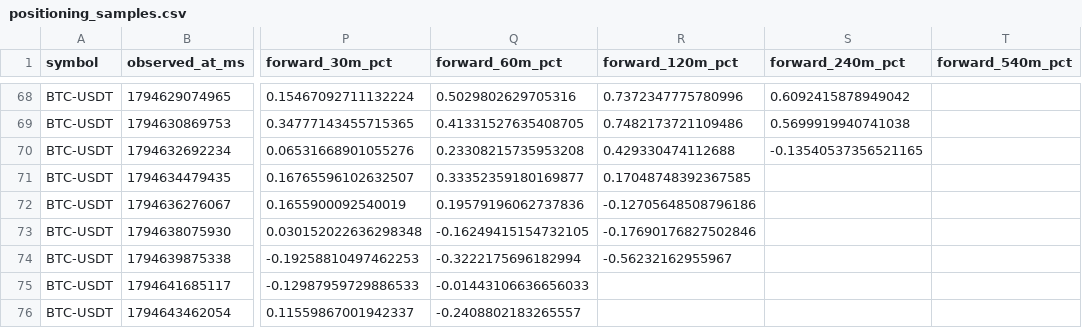
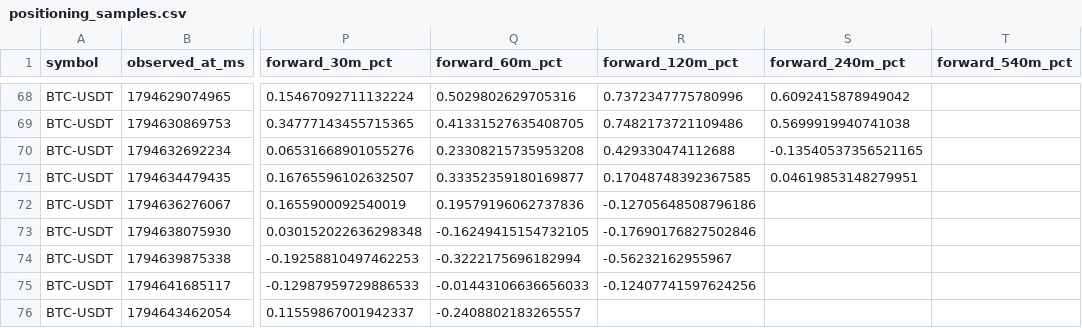
Before and after one commit to Gamadril34rus/astra_bot, a CSV file: data/bingx_usdm/positioning_shadow/positioning_samples.csv, drawn as a sheet; only a part is shown, gaps mark what is left out; the diff covers the shown part only; the diff names each change by its address in the sheet, - before the commit and + after, or states it on an @@ line.

```diff
--- a/data/bingx_usdm/positioning_shadow/positioning_samples.csv
+++ b/data/bingx_usdm/positioning_shadow/positioning_samples.csv
-S71 (forward_240m_pct): (empty)
+S71 (forward_240m_pct): 0.04619853148279951
-R75 (forward_120m_pct): (empty)
+R75 (forward_120m_pct): -0.12407741597624256
```
Also changed, not shown: 5 added rows and 23 edited cells elsewhere in this file, data/bingx_usdm/open_interest/BTCUSDT_open_interest.csv, data/bingx_usdm/open_interest/ETHUSDT_open_interest.csv, 11 other files.
